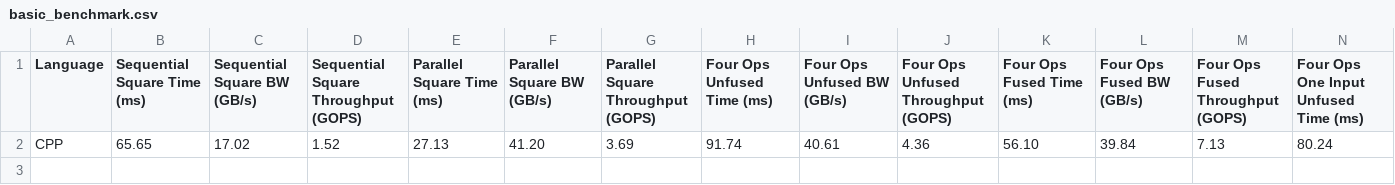
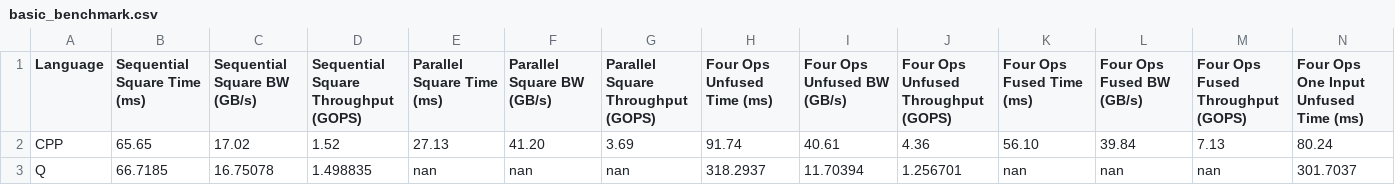
Before and after one commit to David-Durst/nba_queries, a CSV file: basic_benchmark.csv, drawn as a sheet; only a part is shown; rows hold the shown columns only; the diff names each change by its address in the sheet, - before the commit and + after, or states it on an @@ line.

Commit message:
q generates output for basic measurements

```diff
--- a/basic_benchmark.csv
+++ b/basic_benchmark.csv
+row 3: Q | 66.7185 | 16.75078 | 1.498835 | nan | nan | nan | 318.2937 | 11.70394 | 1.256701 | nan | nan | nan | 301.7037
```
Also changed, not shown: 3 other files.
